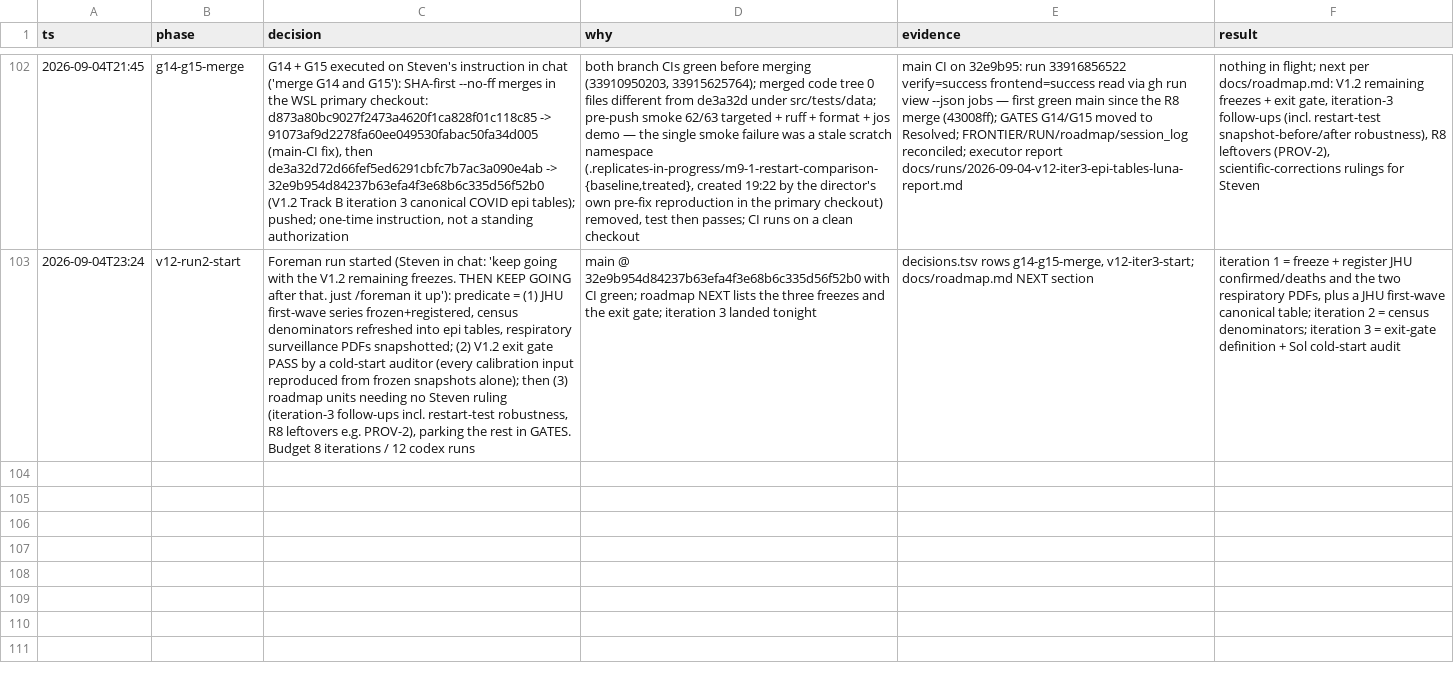
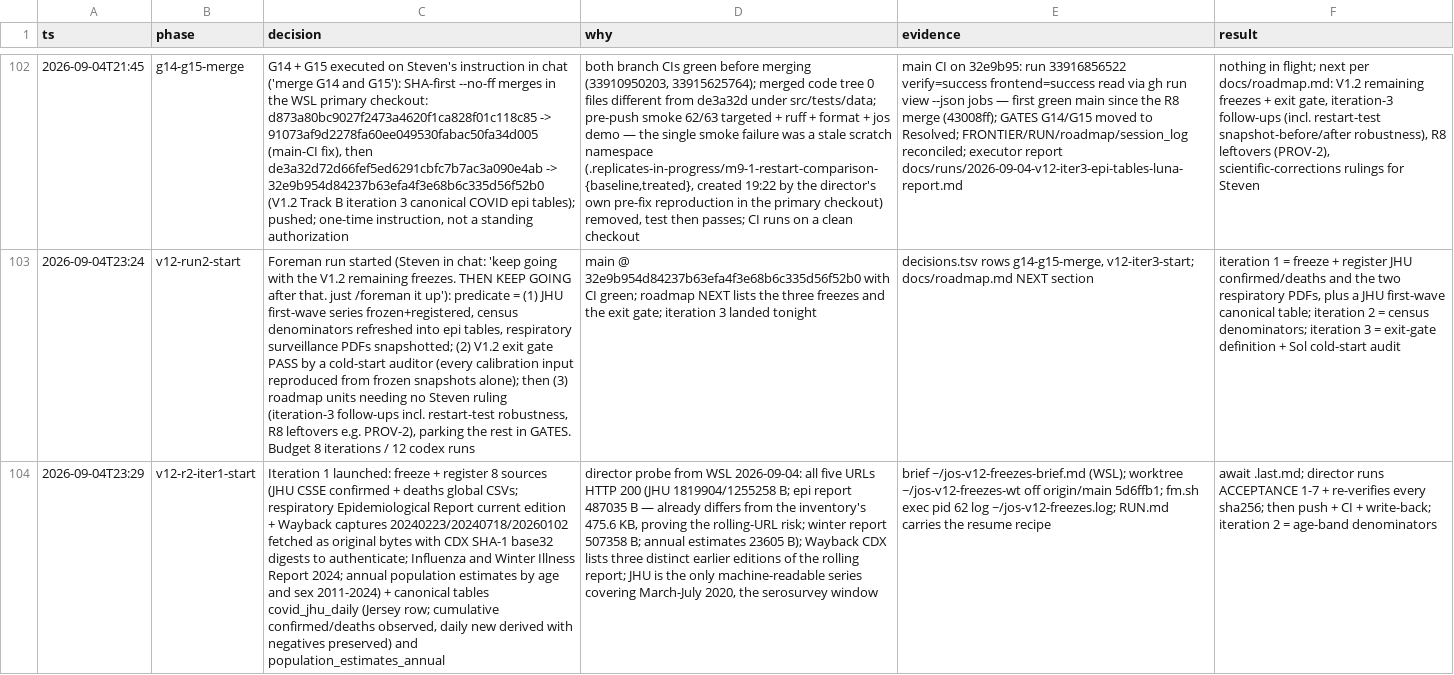
Before and after one commit to stev004/jsy_disease_sim, a TSV file: .claude/decisions.tsv, drawn as a sheet; only a part is shown, gaps mark what is left out; the diff names each change by its address in the sheet, - before the commit and + after, or states it on an @@ line.

Commit message:
trail: v12-r2-iter1-start — Iteration 1 launched: freeze + register 8 sources (JHU CSSE

```diff
--- a/.claude/decisions.tsv
+++ b/.claude/decisions.tsv
+row 104: 2026-09-04T23:29 | v12-r2-iter1-start | Iteration 1 launched: freeze + register 8 sources (JHU CSSE confirmed + deaths global CSVs; respiratory Epidemiological Report current edition + Wayback captures 20240223/20240718/20260102 fetched as original bytes with CDX SHA-1 base32 digests to authenticate; Influenza and Winter Illness Report 2024; annual population estimates by age and sex 2011-2024) + canonical tables covid_jhu_daily (Jersey row; cumulative confirmed/deaths observed, daily new derived with negatives preserved) and population_estimates_annual | director probe from WSL 2026-09-04: all five URLs HTTP 200 (JHU 1819904/1255258 B; epi report 487035 B — already differs from the inventory's 475.6 KB, proving the rolling-URL risk; winter report 507358 B; annual estimates 23605 B); Wayback CDX lists three distinct earlier editions of the rolling report; JHU is the only machine-readable series covering March-July 2020, the serosurvey window | brief ~/jos-v12-freezes-brief.md (WSL); worktree ~/jos-v12-freezes-wt off origin/main 5d6ffb1; fm.sh exec pid 62 log ~/jos-v12-freezes.log; RUN.md carries the resume recipe | await .last.md; director runs ACCEPTANCE 1-7 + re-verifies every sha256; then push + CI + write-back; iteration 2 = age-band denominators
```
